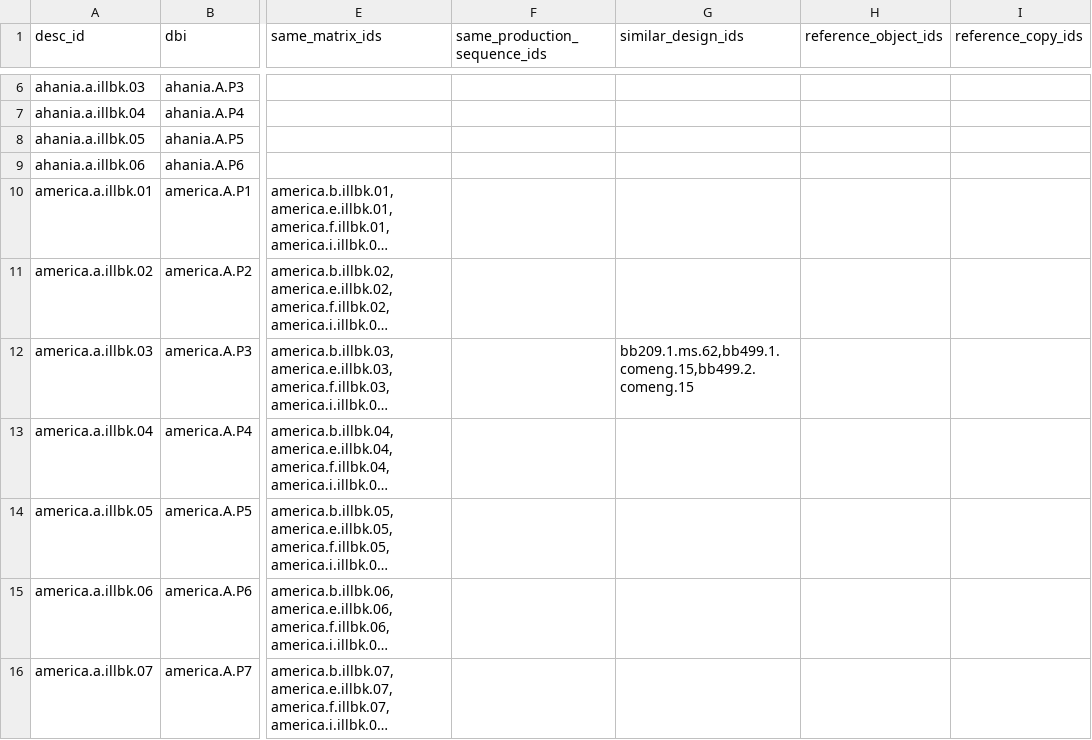
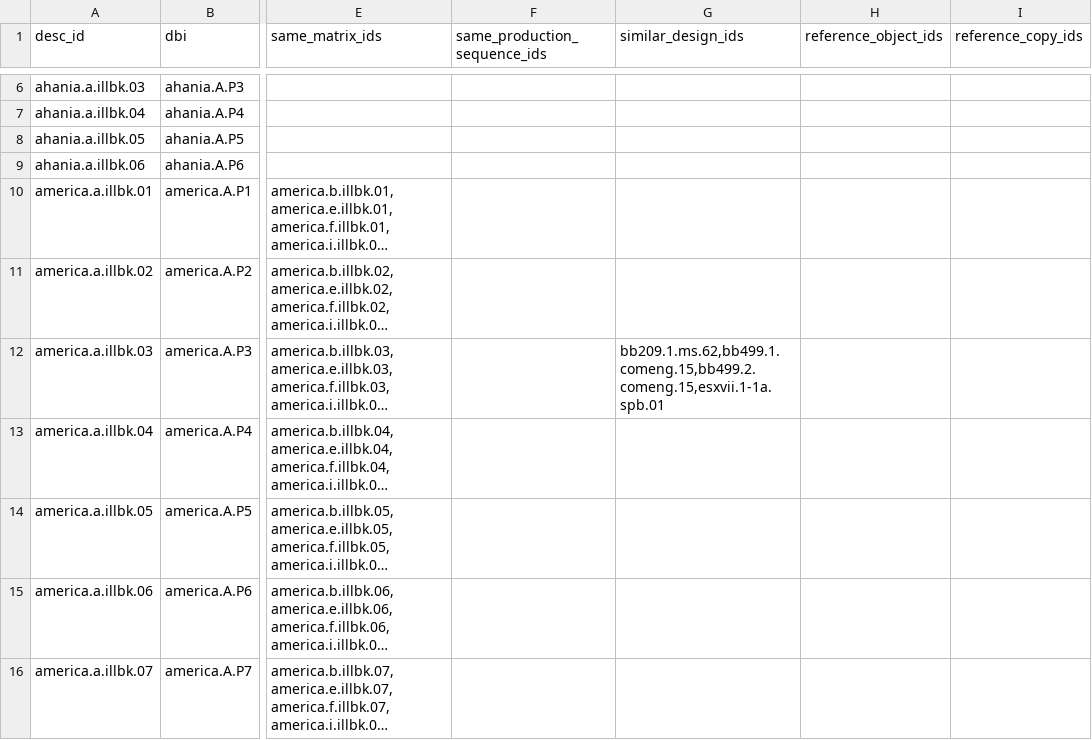
Before and after one commit to blakearchive/data, a CSV file: csv/blake-relations.csv, drawn as a sheet; only a part is shown, gaps mark what is left out; long unchanged cells end in …; the diff covers the shown part only; the diff names each change by its address in the sheet, - before the commit and + after, or states it on an @@ line.

```diff
--- a/csv/blake-relations.csv
+++ b/csv/blake-relations.csv
-G12 (similar_design_ids): bb209.1.ms.62,bb499.1.comeng.15,bb499.2.comeng.15
+G12 (similar_design_ids): bb209.1.ms.62,bb499.1.comeng.15,bb499.2.comeng.15,esxvii.1-1a.spb.01
```
Also changed, not shown: 84 edited cells elsewhere in this file.
